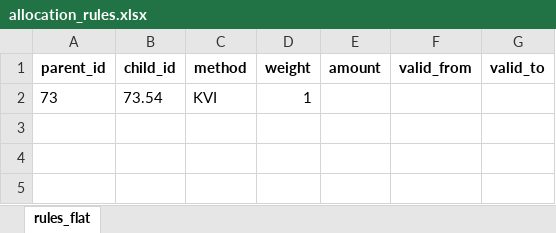
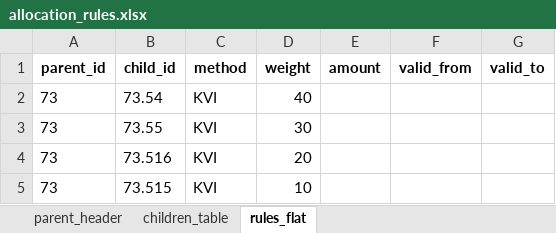
Before and after one commit to robotsa666/rozliczeniekosztow, an Excel workbook: sample_data/allocation_rules.xlsx, sheet rules_flat, drawn as a sheet; values as stored, in another font and other column widths than the file's, no borders; the diff names each change by its address in the sheet, - before the commit and + after, or states it on an @@ line.

```diff
--- a/sample_data/allocation_rules.xlsx (sheet rules_flat)
+++ b/sample_data/allocation_rules.xlsx (sheet rules_flat)
+sheet tab: parent_header
+sheet tab: children_table
-D2 (weight): 1
+D2 (weight): 40
+row 3: 73 | 73.55 | KVI | 30
+row 4: 73 | 73.516 | KVI | 20
+row 5: 73 | 73.515 | KVI | 10
```
Also changed, not shown: sample_data/costs.xlsx, sample_data/opk_tree.xlsx, 22 other files.
